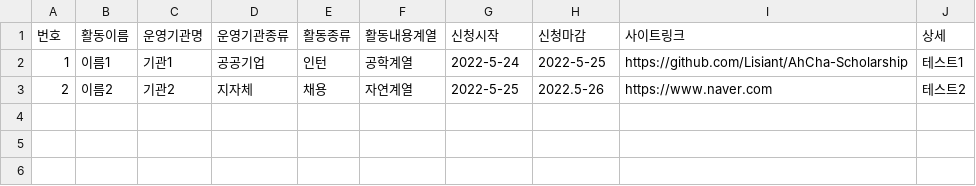
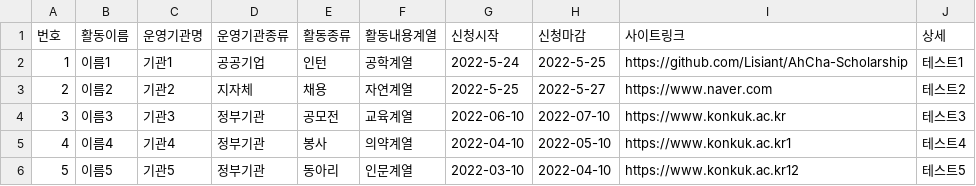
Before and after one commit to Lisiant/AhCha-Scholarship, a CSV file: AhchaScholarship/app/src/main/res/raw/outdoordata.csv, drawn as a sheet.

Commit message:
(0527 12:36)OutdoorDataParser의 stringToDate함수 수정 , 복호화 오류 수정 , 관련내용 MainActivity에서 수정

```diff
--- a/AhchaScholarship/app/src/main/res/raw/outdoordata.csv
+++ b/AhchaScholarship/app/src/main/res/raw/outdoordata.csv
@@ -2,2 +2,5 @@
 1,이름1,기관1,공공기업,인턴,공학계열,2022-5-24,2022-5-25,https://github.com/Lisiant/AhCha-Scholarship,테스트1
-2,이름2,기관2,지자체,채용,자연계열,2022-5-25,2022.5-26,https://www.naver.com,테스트2
+2,이름2,기관2,지자체,채용,자연계열,2022-5-25,2022-5-27,https://www.naver.com,테스트2
+3,이름3,기관3,정부기관,공모전,교육계열,2022-06-10,2022-07-10,https://www.konkuk.ac.kr,테스트3
+4,이름4,기관4,정부기관,봉사,의약계열,2022-04-10,2022-05-10,https://www.konkuk.ac.kr1,테스트4
+5,이름5,기관5,정부기관,동아리,인문계열,2022-03-10,2022-04-10,https://www.konkuk.ac.kr12,테스트5
```
Also changed, not shown: 2 other files.
